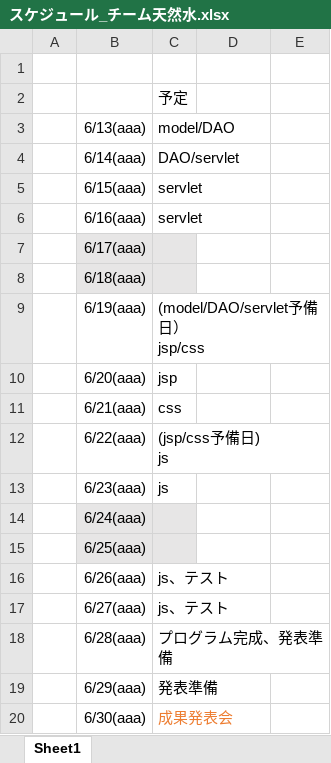
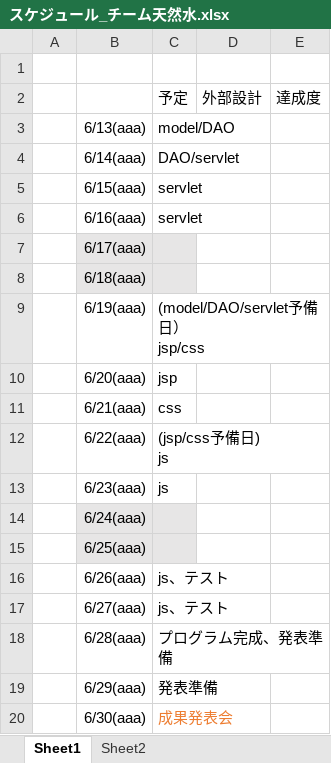
Before and after one commit to dojo2023/C-6, an Excel workbook: doc/スケジュール_チーム天然水.xlsx, sheet Sheet1, drawn as a sheet; values as stored, in another font and other column widths than the file's, no borders; removed rows and columns are numbered as before the commit, all else as after; the diff names each change by its address in the sheet, - before the commit and + after, or states it on an @@ line.

```diff
--- a/doc/スケジュール_チーム天然水.xlsx (sheet Sheet1)
+++ b/doc/スケジュール_チーム天然水.xlsx (sheet Sheet1)
+sheet tab: Sheet2
-row 2:  |  | 予定
+row 2:  |  | 予定 | 外部設計 | 達成度
```
Also changed, not shown: 1 other file.
